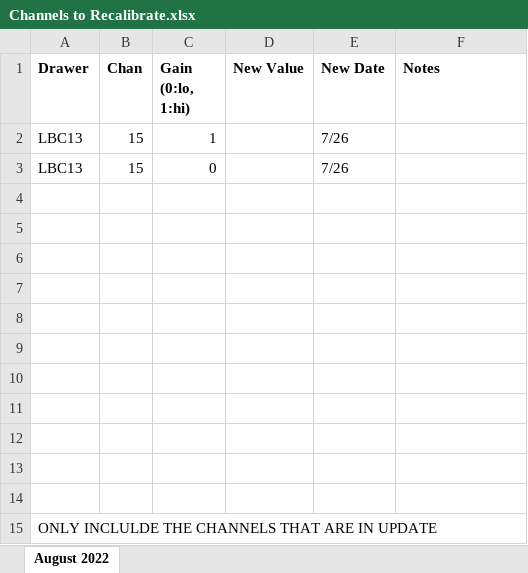
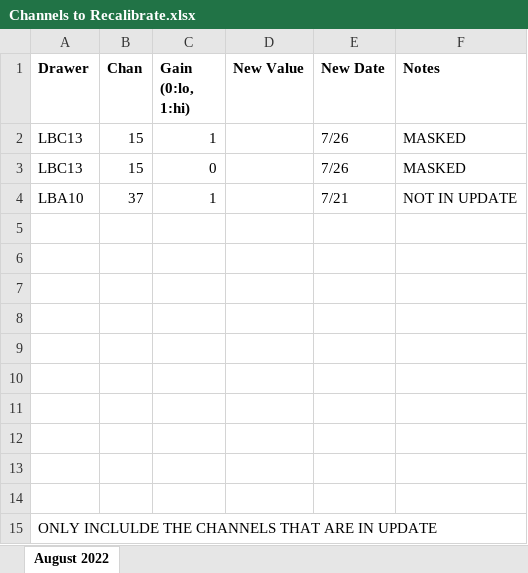
Before and after one commit to JackyMYL/Tile-CIS-group, an Excel workbook: Tile Cal CIS Calib/CIS Updates/2022 2023 Jacky & Peter/Channels to Recalibrate.xlsx, sheet August 2022, drawn as a sheet; values as stored, in another font and other column widths than the file's, no borders; the diff names each change by its address in the sheet, - before the commit and + after, or states it on an @@ line.

Commit message:
Finalized recalibration (none needed)

```diff
--- a/Tile Cal CIS Calib/CIS Updates/2022 2023 Jacky & Peter/Channels to Recalibrate.xlsx (sheet August 2022)
+++ b/Tile Cal CIS Calib/CIS Updates/2022 2023 Jacky & Peter/Channels to Recalibrate.xlsx (sheet August 2022)
-F2:F3 (Notes): (empty)
+F2:F3 (Notes): MASKED
-row 4: (empty)
+row 4: LBA10 | 37 | 1 |  | 7/21 | NOT IN UPDATE
```
